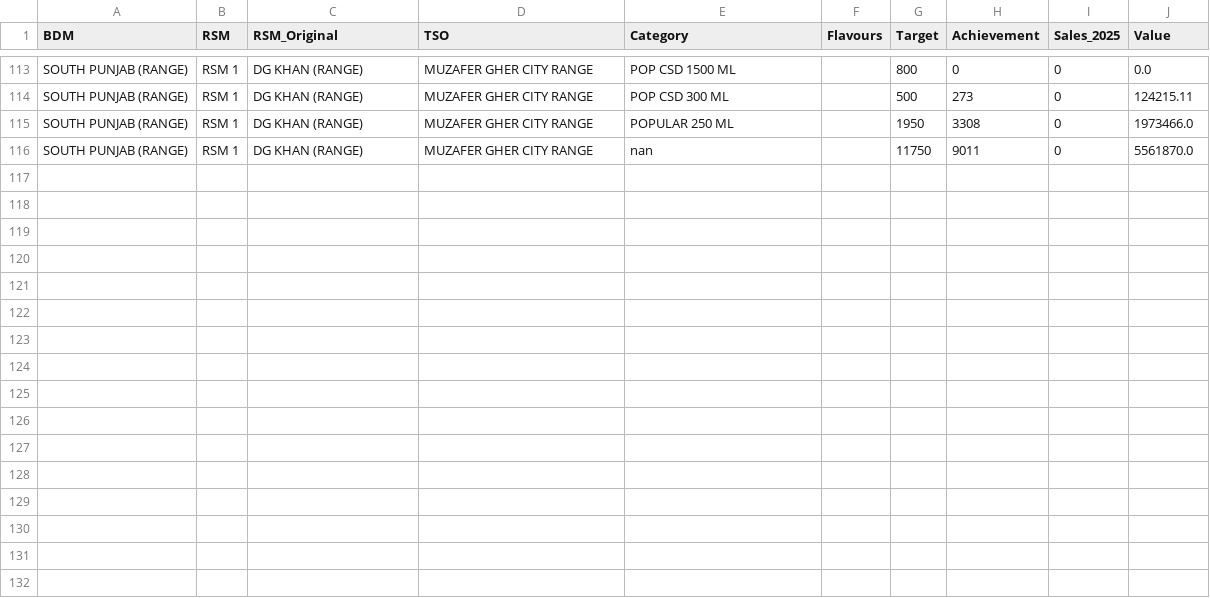
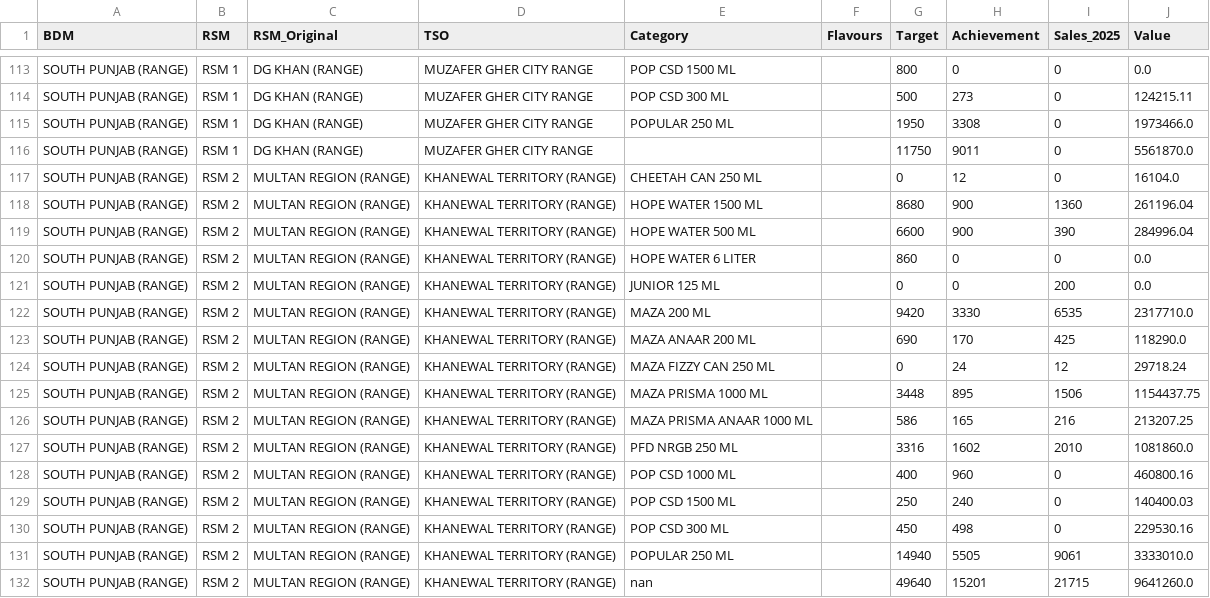
Before and after one commit to adeelrashid12/popular-dashboard, a CSV file: sales_database.csv, drawn as a sheet; only a part is shown, gaps mark what is left out.

Commit message:
Auto-update sales database

```diff
--- a/sales_database.csv
+++ b/sales_database.csv
@@ -115,2 +115,18 @@ SOUTH PUNJAB (RANGE),RSM 1,DG KHAN (RANGE),MUZAFER GHER CITY RANGE,POP CSD 300 M
 SOUTH PUNJAB (RANGE),RSM 1,DG KHAN (RANGE),MUZAFER GHER CITY RANGE,POPULAR 250 ML,,1950,3308,0,1973466.0
-SOUTH PUNJAB (RANGE),RSM 1,DG KHAN (RANGE),MUZAFER GHER CITY RANGE,nan,,11750,9011,0,5561870.0
+SOUTH PUNJAB (RANGE),RSM 1,DG KHAN (RANGE),MUZAFER GHER CITY RANGE,,,11750,9011,0,5561870.0
+SOUTH PUNJAB (RANGE),RSM 2,MULTAN REGION (RANGE),KHANEWAL TERRITORY (RANGE),CHEETAH CAN 250 ML,,0,12,0,16104.0
+SOUTH PUNJAB (RANGE),RSM 2,MULTAN REGION (RANGE),KHANEWAL TERRITORY (RANGE),HOPE WATER 1500 ML,,8680,900,1360,261196.04
+SOUTH PUNJAB (RANGE),RSM 2,MULTAN REGION (RANGE),KHANEWAL TERRITORY (RANGE),HOPE WATER 500 ML,,6600,900,390,284996.04
+SOUTH PUNJAB (RANGE),RSM 2,MULTAN REGION (RANGE),KHANEWAL TERRITORY (RANGE),HOPE WATER 6 LITER,,860,0,0,0.0
+SOUTH PUNJAB (RANGE),RSM 2,MULTAN REGION (RANGE),KHANEWAL TERRITORY (RANGE),JUNIOR 125 ML,,0,0,200,0.0
+SOUTH PUNJAB (RANGE),RSM 2,MULTAN REGION (RANGE),KHANEWAL TERRITORY (RANGE),MAZA 200 ML,,9420,3330,6535,2317710.0
+SOUTH PUNJAB (RANGE),RSM 2,MULTAN REGION (RANGE),KHANEWAL TERRITORY (RANGE),MAZA ANAAR 200 ML,,690,170,425,118290.0
+SOUTH PUNJAB (RANGE),RSM 2,MULTAN REGION (RANGE),KHANEWAL TERRITORY (RANGE),MAZA FIZZY CAN 250 ML,,0,24,12,29718.24
+SOUTH PUNJAB (RANGE),RSM 2,MULTAN REGION (RANGE),KHANEWAL TERRITORY (RANGE),MAZA PRISMA 1000 ML,,3448,895,1506,1154437.75
+SOUTH PUNJAB (RANGE),RSM 2,MULTAN REGION (RANGE),KHANEWAL TERRITORY (RANGE),MAZA PRISMA ANAAR 1000 ML,,586,165,216,213207.25
+SOUTH PUNJAB (RANGE),RSM 2,MULTAN REGION (RANGE),KHANEWAL TERRITORY (RANGE),PFD NRGB 250 ML,,3316,1602,2010,1081860.0
+SOUTH PUNJAB (RANGE),RSM 2,MULTAN REGION (RANGE),KHANEWAL TERRITORY (RANGE),POP CSD 1000 ML,,400,960,0,460800.16
+SOUTH PUNJAB (RANGE),RSM 2,MULTAN REGION (RANGE),KHANEWAL TERRITORY (RANGE),POP CSD 1500 ML,,250,240,0,140400.03
+SOUTH PUNJAB (RANGE),RSM 2,MULTAN REGION (RANGE),KHANEWAL TERRITORY (RANGE),POP CSD 300 ML,,450,498,0,229530.16
+SOUTH PUNJAB (RANGE),RSM 2,MULTAN REGION (RANGE),KHANEWAL TERRITORY (RANGE),POPULAR 250 ML,,14940,5505,9061,3333010.0
+SOUTH PUNJAB (RANGE),RSM 2,MULTAN REGION (RANGE),KHANEWAL TERRITORY (RANGE),nan,,49640,15201,21715,9641260.0
```
